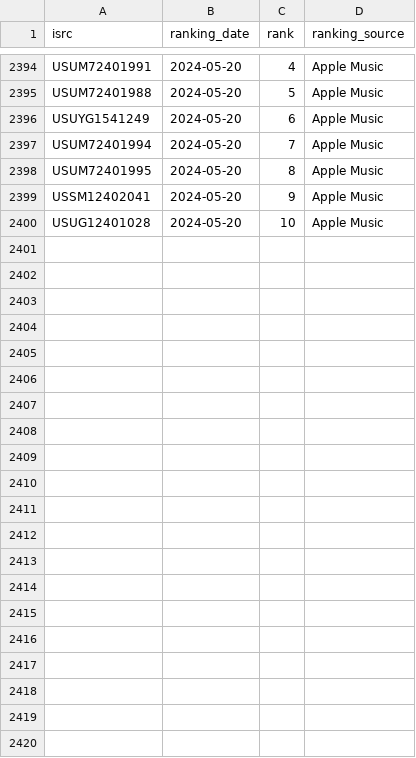
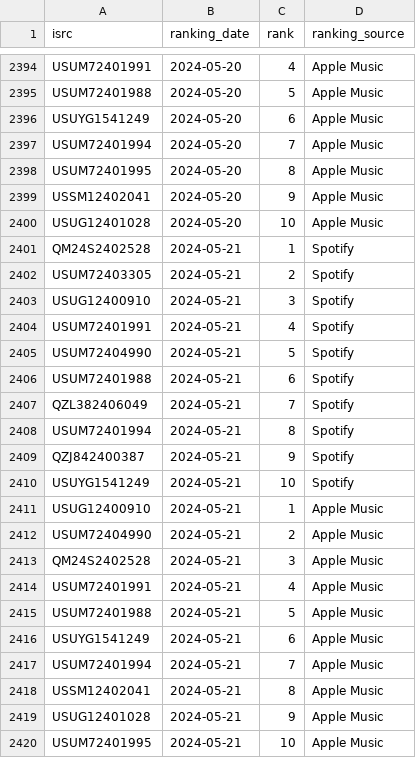
Before and after one commit to jarell-santella/daily-top-songs-etl, a CSV file: db/csv/ranking.csv, drawn as a sheet; only a part is shown, gaps mark what is left out; the diff names each change by its address in the sheet, - before the commit and + after, or states it on an @@ line.

Commit message:
chore(automated): add fetched daily data to csvs

```diff
--- a/db/csv/ranking.csv
+++ b/db/csv/ranking.csv
+row 2401: QM24S2402528 | 2024-05-21 | 1 | Spotify
+row 2402: USUM72403305 | 2024-05-21 | 2 | Spotify
+row 2403: USUG12400910 | 2024-05-21 | 3 | Spotify
+row 2404: USUM72401991 | 2024-05-21 | 4 | Spotify
+row 2405: USUM72404990 | 2024-05-21 | 5 | Spotify
+row 2406: USUM72401988 | 2024-05-21 | 6 | Spotify
+row 2407: QZL382406049 | 2024-05-21 | 7 | Spotify
+row 2408: USUM72401994 | 2024-05-21 | 8 | Spotify
+row 2409: QZJ842400387 | 2024-05-21 | 9 | Spotify
+row 2410: USUYG1541249 | 2024-05-21 | 10 | Spotify
+row 2411: USUG12400910 | 2024-05-21 | 1 | Apple Music
+row 2412: USUM72404990 | 2024-05-21 | 2 | Apple Music
+row 2413: QM24S2402528 | 2024-05-21 | 3 | Apple Music
+row 2414: USUM72401991 | 2024-05-21 | 4 | Apple Music
+row 2415: USUM72401988 | 2024-05-21 | 5 | Apple Music
+row 2416: USUYG1541249 | 2024-05-21 | 6 | Apple Music
+row 2417: USUM72401994 | 2024-05-21 | 7 | Apple Music
+row 2418: USSM12402041 | 2024-05-21 | 8 | Apple Music
+row 2419: USUG12401028 | 2024-05-21 | 9 | Apple Music
+row 2420: USUM72401995 | 2024-05-21 | 10 | Apple Music
```
